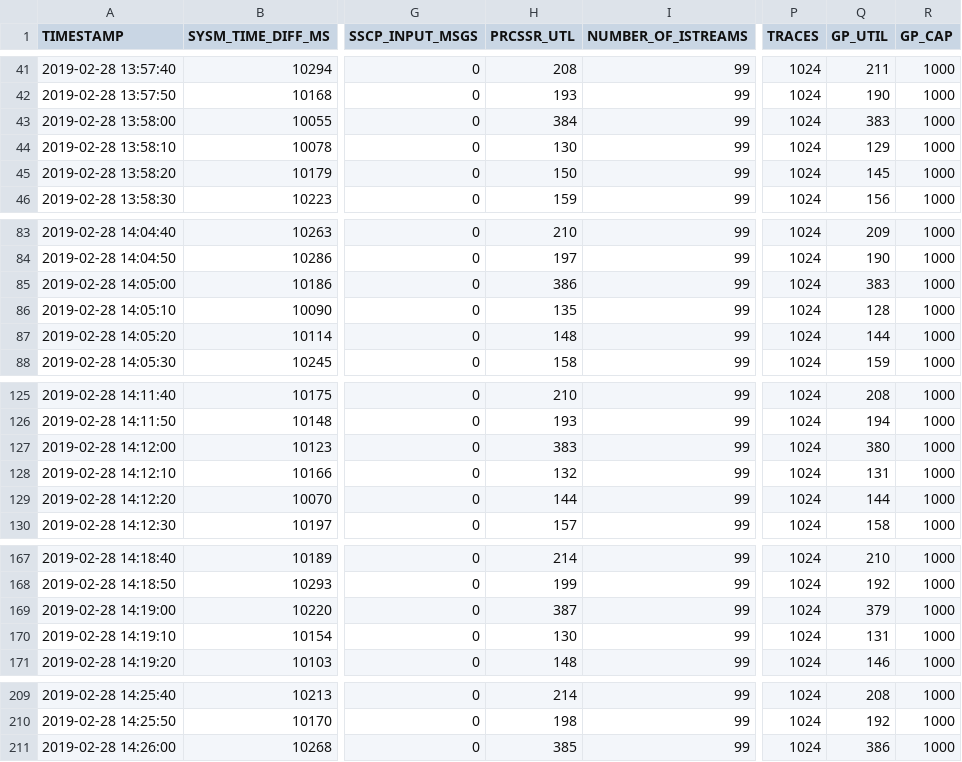
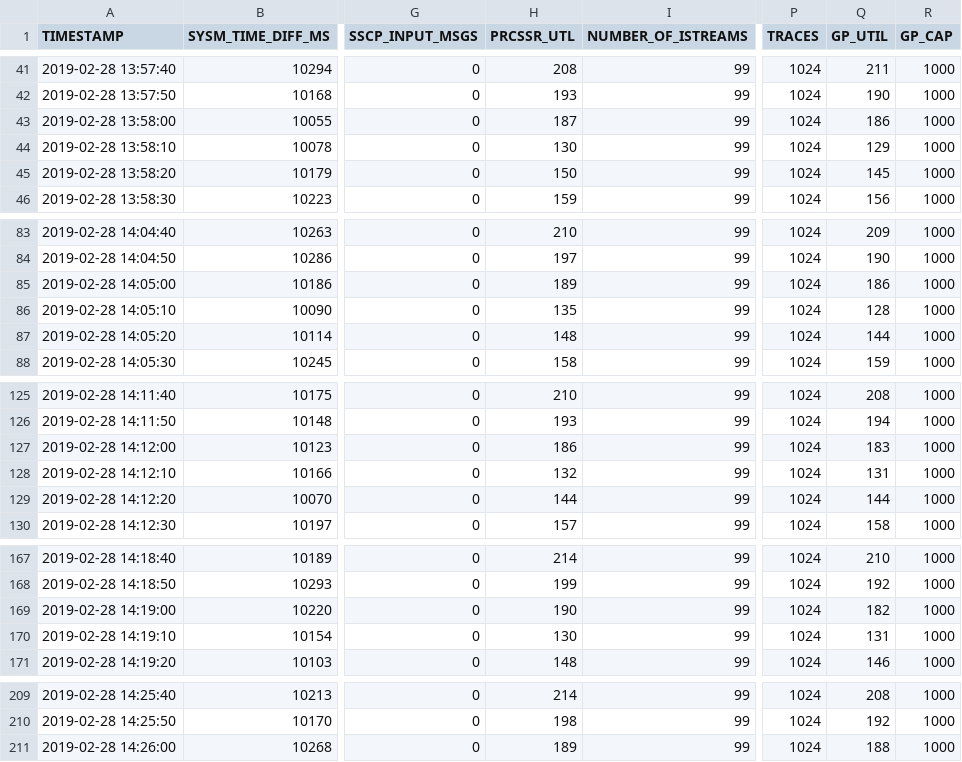
Before and after one commit to IBM/tpf-ds-notebooks, a CSV file: data/cdc_sysmsg.csv, drawn as a sheet; only a part is shown, gaps mark what is left out; the diff names each change by its address in the sheet, - before the commit and + after, or states it on an @@ line.

Commit message:
Fix Utility message cost in cdc_sysmsg.csv

```diff
--- a/data/cdc_sysmsg.csv
+++ b/data/cdc_sysmsg.csv
-H43 (PRCSSR_UTL): 384
+H43 (PRCSSR_UTL): 187
-Q43 (GP_UTIL): 383
+Q43 (GP_UTIL): 186
-H85 (PRCSSR_UTL): 386
+H85 (PRCSSR_UTL): 189
-Q85 (GP_UTIL): 383
+Q85 (GP_UTIL): 186
-H127 (PRCSSR_UTL): 383
+H127 (PRCSSR_UTL): 186
-Q127 (GP_UTIL): 380
+Q127 (GP_UTIL): 183
-H169 (PRCSSR_UTL): 387
+H169 (PRCSSR_UTL): 190
-Q169 (GP_UTIL): 379
+Q169 (GP_UTIL): 182
-H211 (PRCSSR_UTL): 385
+H211 (PRCSSR_UTL): 189
-Q211 (GP_UTIL): 386
+Q211 (GP_UTIL): 188
```
